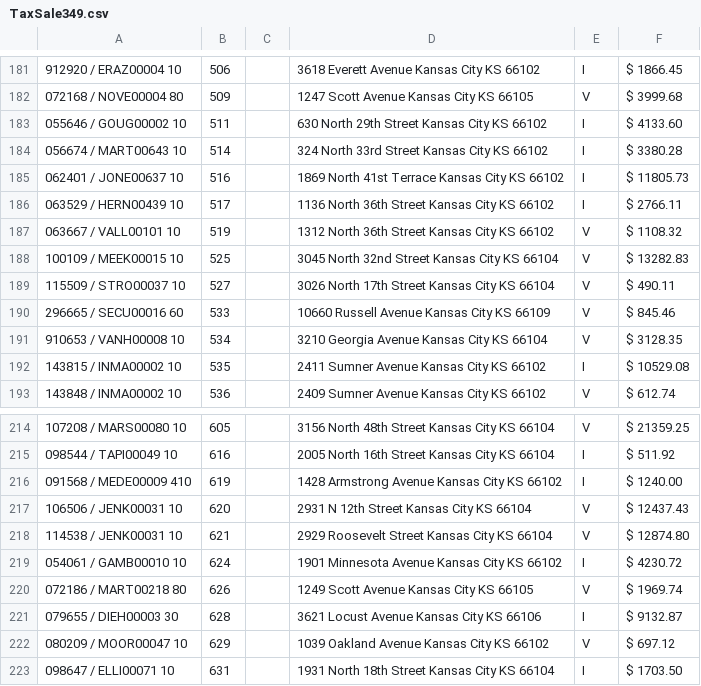
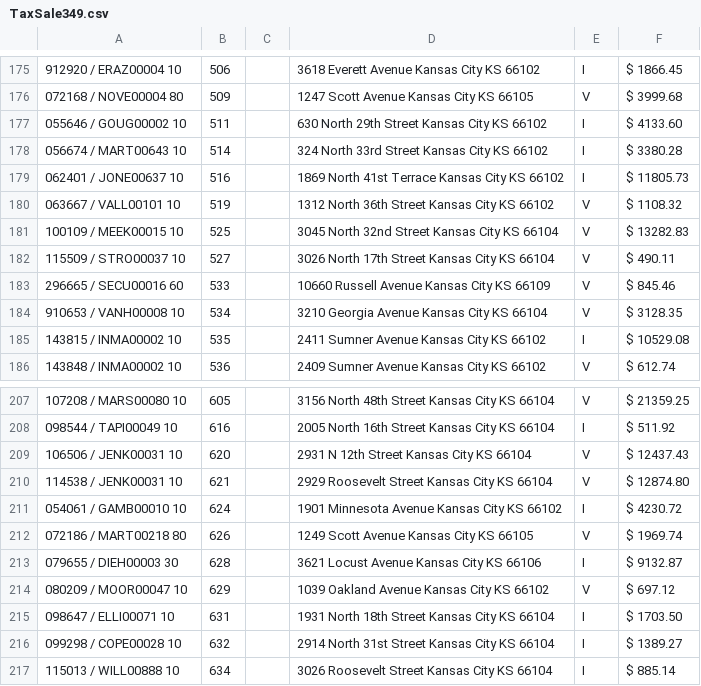
Before and after one commit to ocampossoto/TaxSaleList, a CSV file: docs/TaxSale349.csv, drawn as a sheet; only a part is shown, gaps mark what is left out; the shorter side is filled out with more unchanged rows; the diff covers the shown part only; the diff names each change by its address in the sheet, - before the commit and + after, or states it on an @@ line.

```diff
--- a/docs/TaxSale349.csv
+++ b/docs/TaxSale349.csv
-row 186: 063529 / HERN00439 10 | 517 |  | 1136 North 36th Street Kansas City KS 66102 | I | $ 2766.11
-row 216: 091568 / MEDE00009 410 | 619 |  | 1428 Armstrong Avenue Kansas City KS 66102 | I | $ 1240.00
```
Also changed, not shown: 8 removed rows elsewhere in this file, 2 other files.
